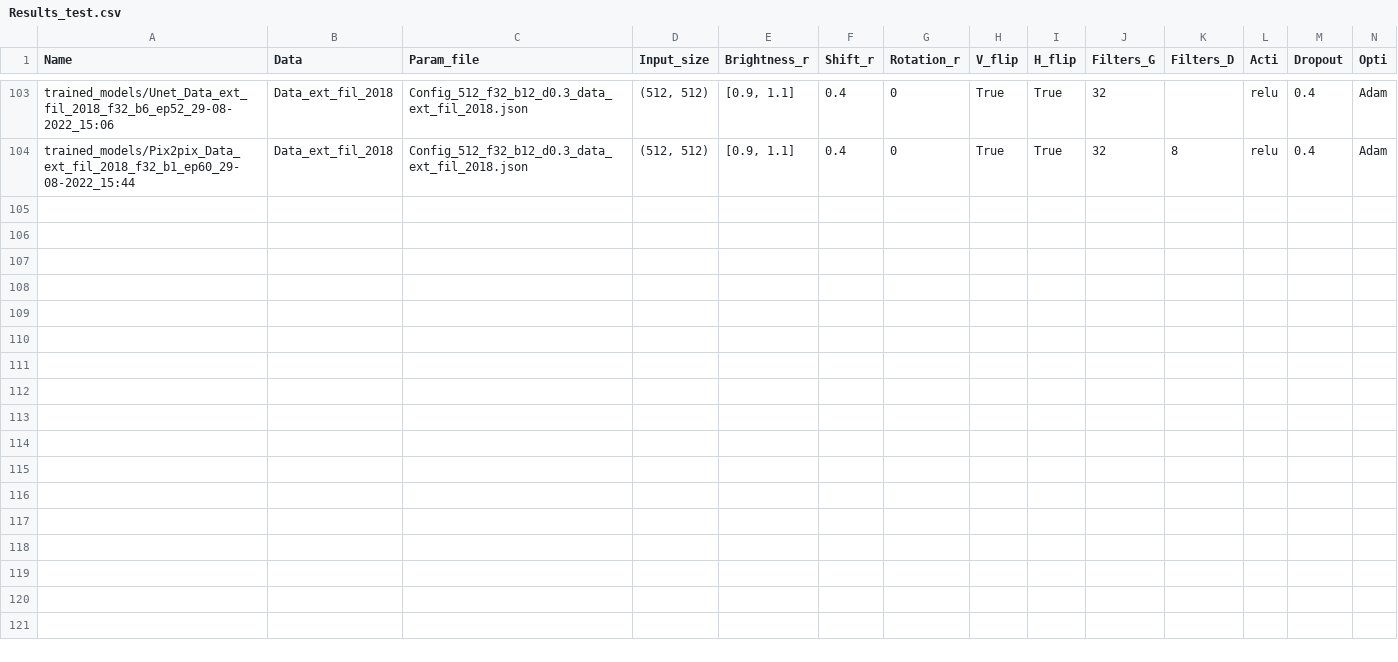
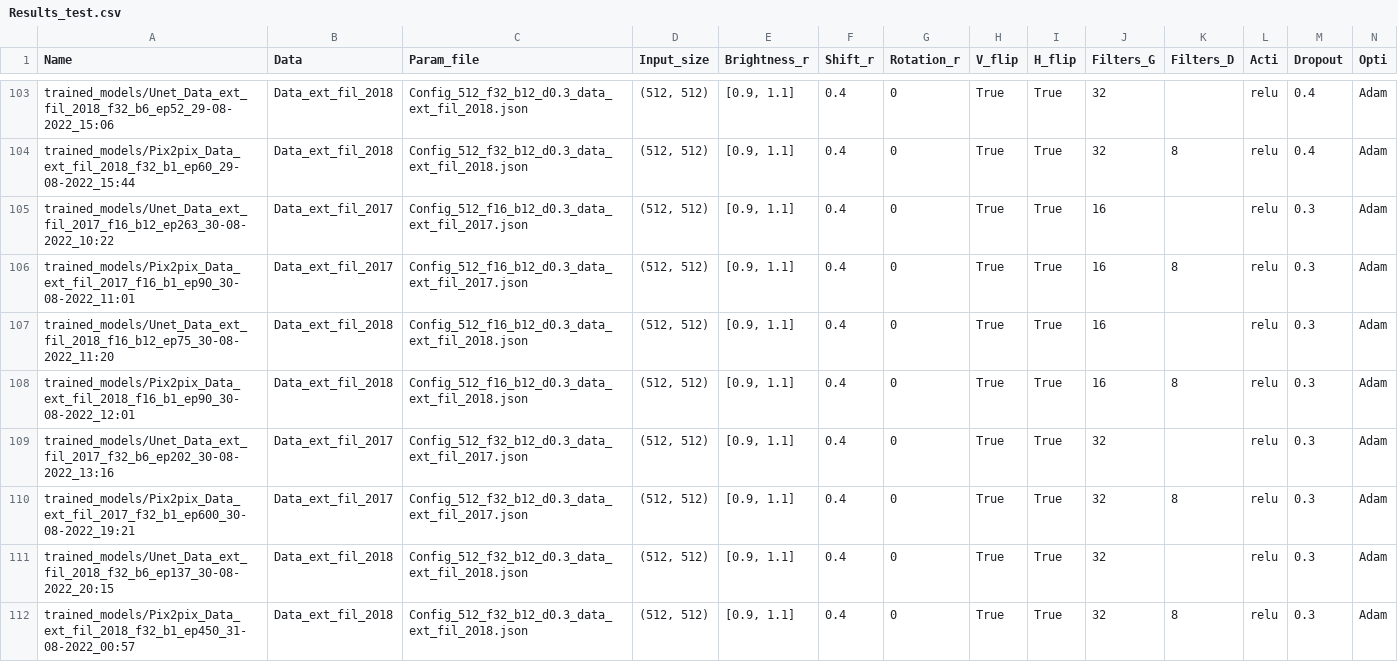
Before and after one commit to AurelienCallens/FCN_bathy, a CSV file: trained_models/Results_test.csv, drawn as a sheet; only a part is shown, gaps mark what is left out; rows hold the shown columns only; the diff names each change by its address in the sheet, - before the commit and + after, or states it on an @@ line.

Commit message:
Changes in network name in main.py + config file drop out 0.4 + Adding gaussian noise Pix2pix.py

```diff
--- a/trained_models/Results_test.csv
+++ b/trained_models/Results_test.csv
+row 105: trained_models/Unet_Data_ext_fil_2017_f16_b12_ep263_30-08-2022_10:22 | Data_ext_fil_2017 | Config_512_f16_b12_d0.3_data_ext_fil_2017.json | (512, 512) | [0.9, 1.1] | 0.4 | 0 | True | True | 16 |  | relu | 0.3 | Adam
+row 106: trained_models/Pix2pix_Data_ext_fil_2017_f16_b1_ep90_30-08-2022_11:01 | Data_ext_fil_2017 | Config_512_f16_b12_d0.3_data_ext_fil_2017.json | (512, 512) | [0.9, 1.1] | 0.4 | 0 | True | True | 16 | 8 | relu | 0.3 | Adam
+row 107: trained_models/Unet_Data_ext_fil_2018_f16_b12_ep75_30-08-2022_11:20 | Data_ext_fil_2018 | Config_512_f16_b12_d0.3_data_ext_fil_2018.json | (512, 512) | [0.9, 1.1] | 0.4 | 0 | True | True | 16 |  | relu | 0.3 | Adam
+row 108: trained_models/Pix2pix_Data_ext_fil_2018_f16_b1_ep90_30-08-2022_12:01 | Data_ext_fil_2018 | Config_512_f16_b12_d0.3_data_ext_fil_2018.json | (512, 512) | [0.9, 1.1] | 0.4 | 0 | True | True | 16 | 8 | relu | 0.3 | Adam
+row 109: trained_models/Unet_Data_ext_fil_2017_f32_b6_ep202_30-08-2022_13:16 | Data_ext_fil_2017 | Config_512_f32_b12_d0.3_data_ext_fil_2017.json | (512, 512) | [0.9, 1.1] | 0.4 | 0 | True | True | 32 |  | relu | 0.3 | Adam
+row 110: trained_models/Pix2pix_Data_ext_fil_2017_f32_b1_ep600_30-08-2022_19:21 | Data_ext_fil_2017 | Config_512_f32_b12_d0.3_data_ext_fil_2017.json | (512, 512) | [0.9, 1.1] | 0.4 | 0 | True | True | 32 | 8 | relu | 0.3 | Adam
+row 111: trained_models/Unet_Data_ext_fil_2018_f32_b6_ep137_30-08-2022_20:15 | Data_ext_fil_2018 | Config_512_f32_b12_d0.3_data_ext_fil_2018.json | (512, 512) | [0.9, 1.1] | 0.4 | 0 | True | True | 32 |  | relu | 0.3 | Adam
+row 112: trained_models/Pix2pix_Data_ext_fil_2018_f32_b1_ep450_31-08-2022_00:57 | Data_ext_fil_2018 | Config_512_f32_b12_d0.3_data_ext_fil_2018.json | (512, 512) | [0.9, 1.1] | 0.4 | 0 | True | True | 32 | 8 | relu | 0.3 | Adam
```
Also changed, not shown: 10 other files.
